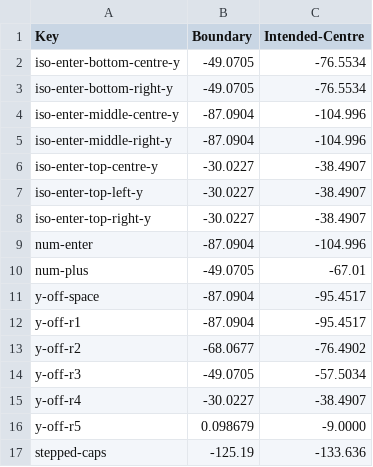
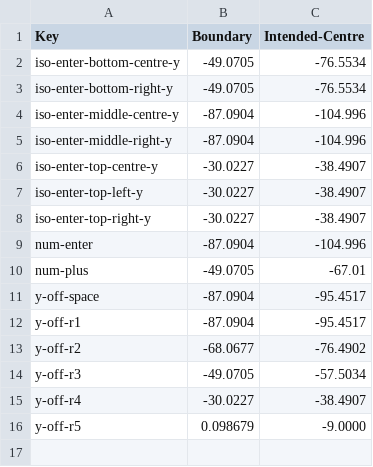
Before and after one commit to TheSignPainter98/adjust-keys, a CSV file: profiles/kat/profile_data.csv, drawn as a sheet.

Commit message:
Maintain secondary width and height, encode stepped keys implicitly and reuse relevant data

```diff
--- a/profiles/kat/profile_data.csv
+++ b/profiles/kat/profile_data.csv
@@ -16,2 +16 @@ y-off-r4,-30.0227,-38.4907
 y-off-r5,0.098679,-9.0000
-stepped-caps,-125.19,-133.636
```
Also changed, not shown: 4 other files.
